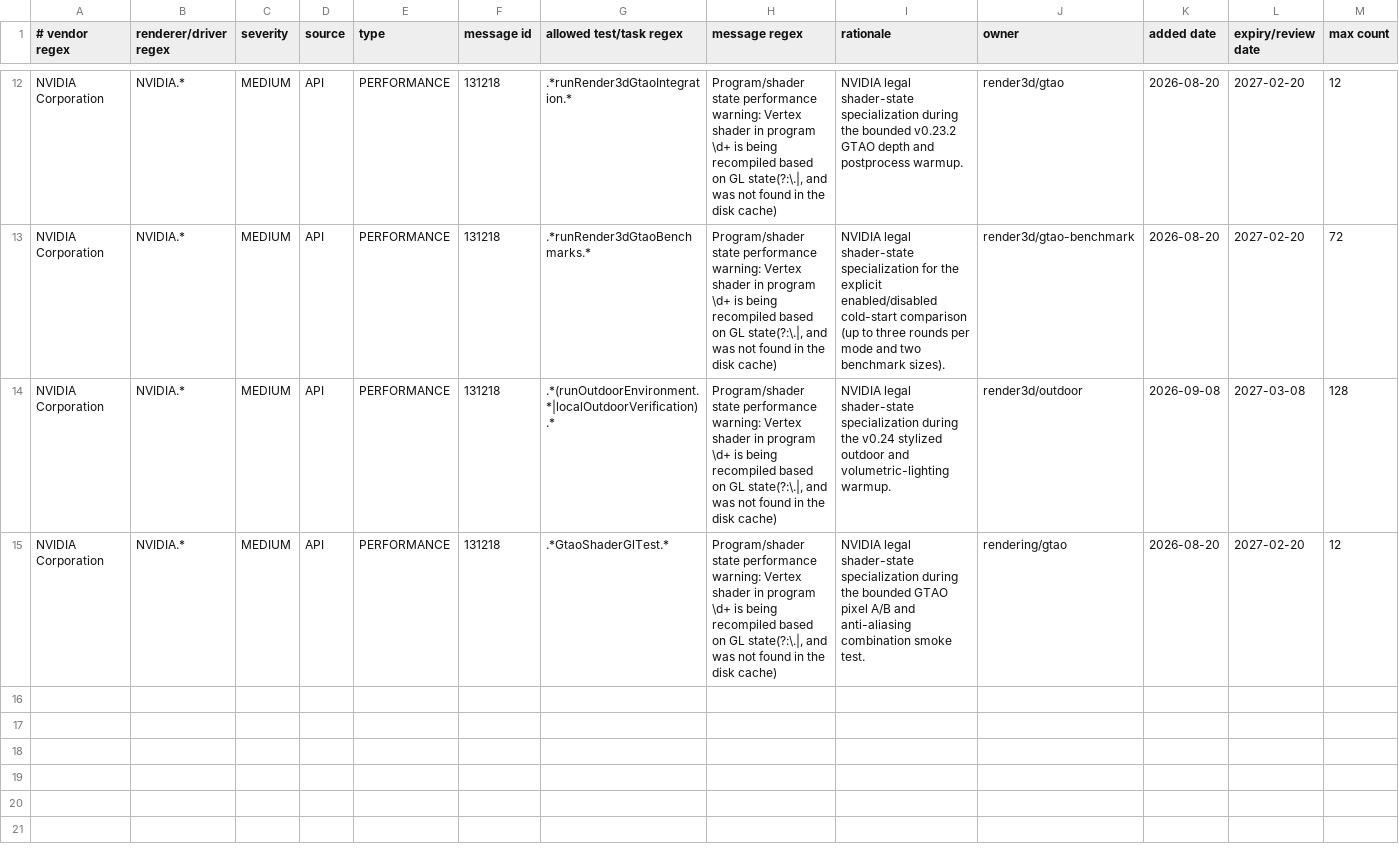
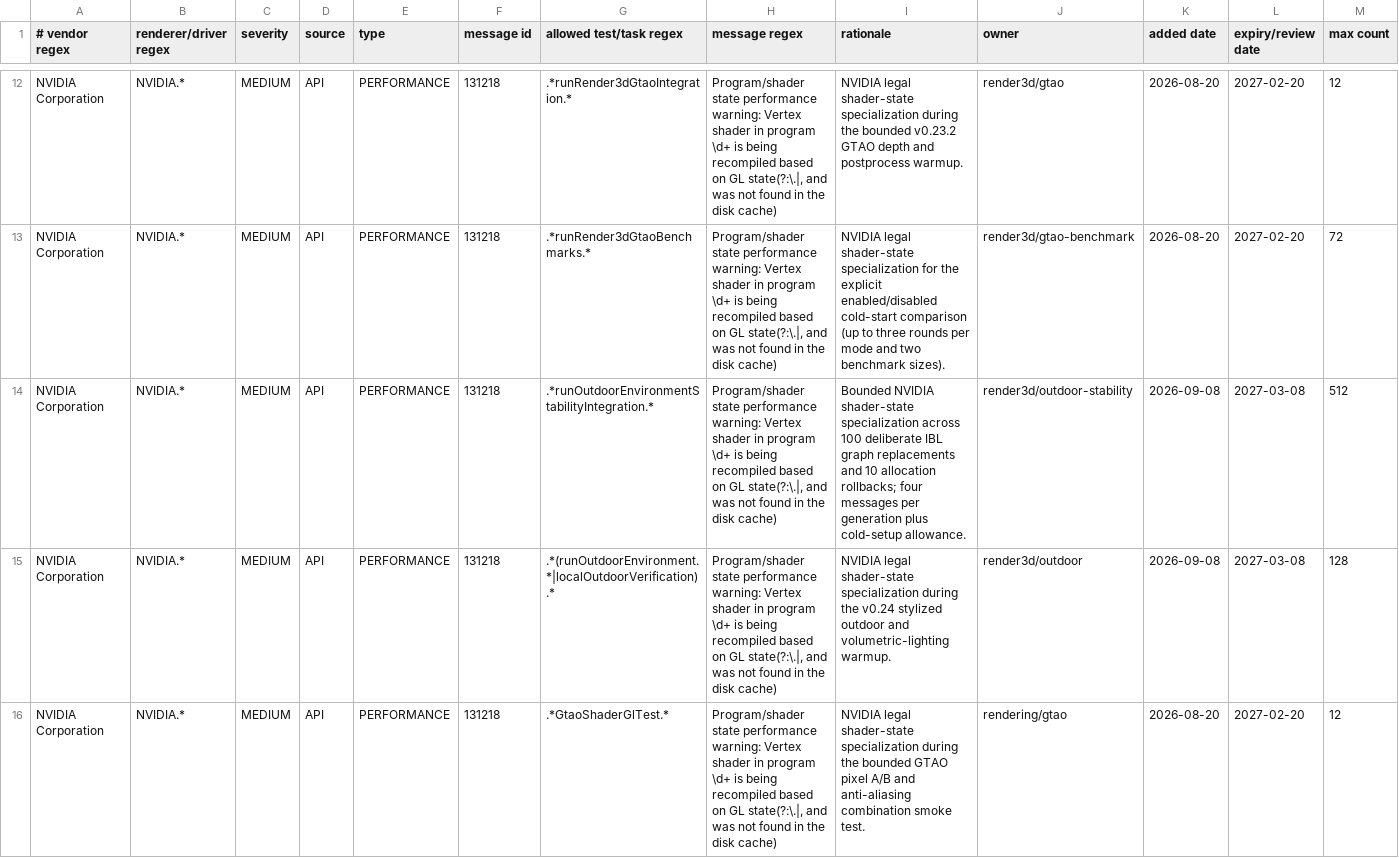
Before and after one commit to KLjiana/haikalat, a TSV file: config/gl-debug-policy.tsv, drawn as a sheet; only a part is shown, gaps mark what is left out; the diff covers the shown part only; the diff names each change by its address in the sheet, - before the commit and + after, or states it on an @@ line.

```diff
--- a/config/gl-debug-policy.tsv
+++ b/config/gl-debug-policy.tsv
+row 14: NVIDIA Corporation | NVIDIA.* | MEDIUM | API | PERFORMANCE | 131218 | .*runOutdoorEnvironmentStabilityIntegration.* | Program/shader state performance warning: Vertex shader in program \d+ is being recompiled based on GL state(?:\.|, and was not found in the disk cache) | Bounded NVIDIA shader-state specialization across 100 deliberate IBL graph replacements and 10 allocation rollbacks; four messages per generation plus cold-setup allowance. | render3d/outdoor-stability | 2026-09-08 | 2027-03-08 | 512
```
Also changed, not shown: 1 added row elsewhere in this file, docs/licenses/assets.tsv, 46 other files.
